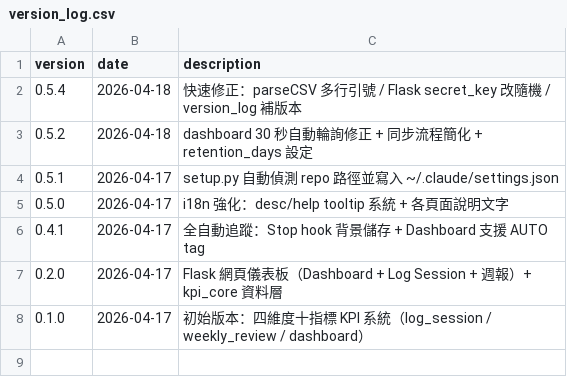
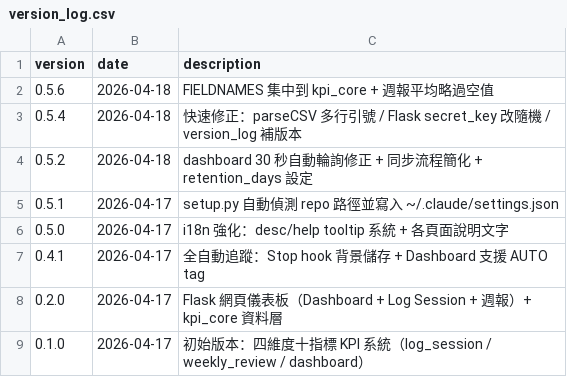
Before and after one commit to Kita731/TOKEN-KPI, a CSV file: version_log.csv, drawn as a sheet; the diff names each change by its address in the sheet, - before the commit and + after, or states it on an @@ line.

```diff
--- a/version_log.csv
+++ b/version_log.csv
+row 2: 0.5.6 | 2026-04-18 | FIELDNAMES 集中到 kpi_core + 週報平均略過空值
```
Also changed, not shown: 5 other files.
